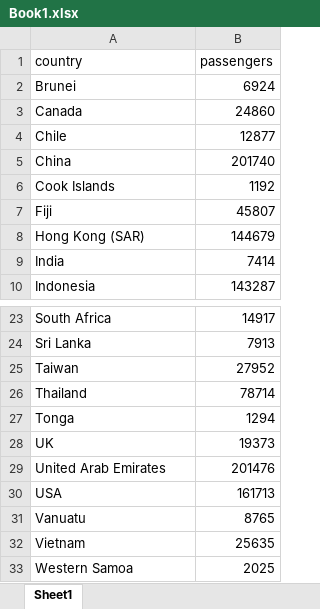
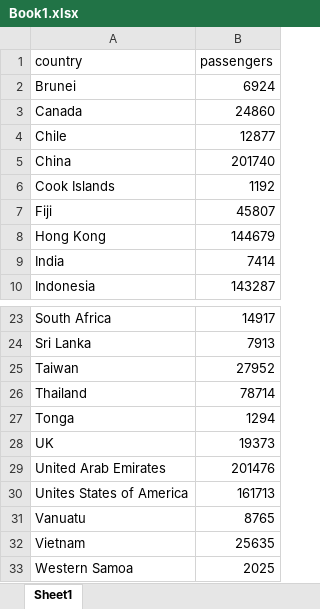
Before and after one commit to sachin-f/vis_2, an Excel workbook: data/Book1.xlsx, sheet Sheet1, drawn as a sheet; only a part is shown, gaps mark what is left out; values as stored, in another font and other column widths than the file's, no borders; the diff names each change by its address in the sheet, - before the commit and + after, or states it on an @@ line.

```diff
--- a/data/Book1.xlsx (sheet Sheet1)
+++ b/data/Book1.xlsx (sheet Sheet1)
-A8 (country): Hong Kong (SAR)
+A8 (country): Hong Kong
-A30 (country): USA
+A30 (country): Unites States of America
```
Also changed, not shown: 1 other file.
